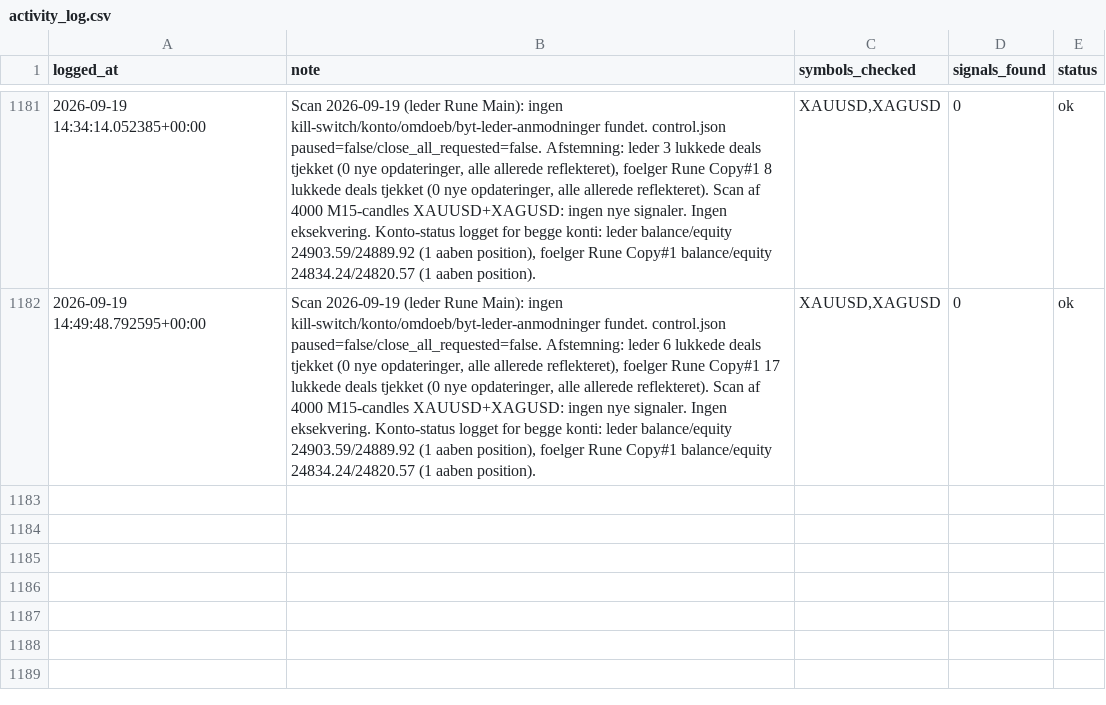
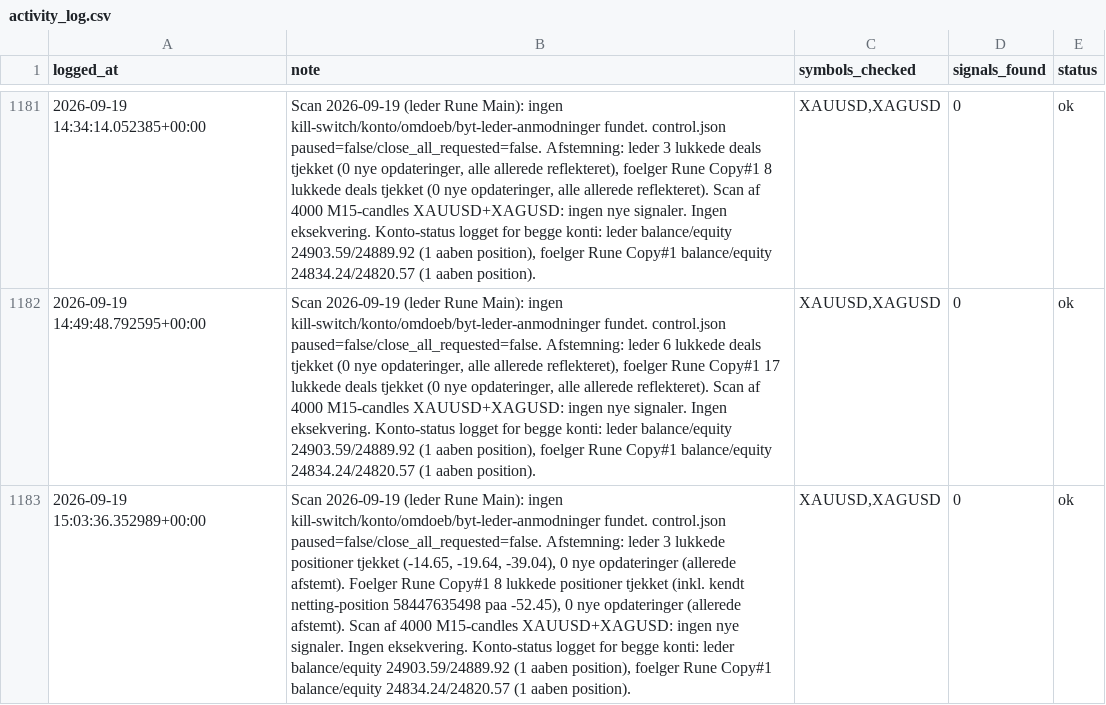
Before and after one commit to Runetherune/trading-dashboard, a CSV file: activity_log.csv, drawn as a sheet; only a part is shown, gaps mark what is left out; the diff names each change by its address in the sheet, - before the commit and + after, or states it on an @@ line.

Commit message:
Scan 2026-09-19 (leder Rune Main): ingen kill-switch/konto/omdoeb/byt-leder-anmodninger fundet. control.json paused=false/close_all_requested=false. Afstemning: leder 3 lukkede positioner tjekket (-14.65, -19.64, -39.04), 0 nye opdateringer (allerede afstemt). Foelger Rune Copy#1 8 lukkede positioner tjekket (inkl. kendt netting-position 58447635498 paa -52.45), 0 nye opdateringer (allerede afstemt). Scan af 4000 M15-candles XAUUSD+XAGUSD: ingen nye signaler. Ingen eksekvering. Konto-status logget for begge konti: leder balance/equity 24903.59/24889.92 (1 aaben position), foelger Rune Copy#1 balance/equity 24834.24/24820.57 (1 aaben position).

```diff
--- a/activity_log.csv
+++ b/activity_log.csv
+row 1183: 2026-09-19 15:03:36.352989+00:00 | Scan 2026-09-19 (leder Rune Main): ingen kill-switch/konto/omdoeb/byt-leder-anmodninger fundet. control.json paused=false/close_all_requested=false. Afstemning: leder 3 lukkede positioner tjekket (-14.65, -19.64, -39.04), 0 nye opdateringer (allerede afstemt). Foelger Rune Copy#1 8 lukkede positioner tjekket (inkl. kendt netting-position 58447635498 paa -52.45), 0 nye opdateringer (allerede afstemt). Scan af 4000 M15-candles XAUUSD+XAGUSD: ingen nye signaler. Ingen eksekvering. Konto-status logget for begge konti: leder balance/equity 24903.59/24889.92 (1 aaben position), foelger Rune Copy#1 balance/equity 24834.24/24820.57 (1 aaben position). | XAUUSD,XAGUSD | 0 | ok
```
Also changed, not shown: account_status.csv, 1 other file.
